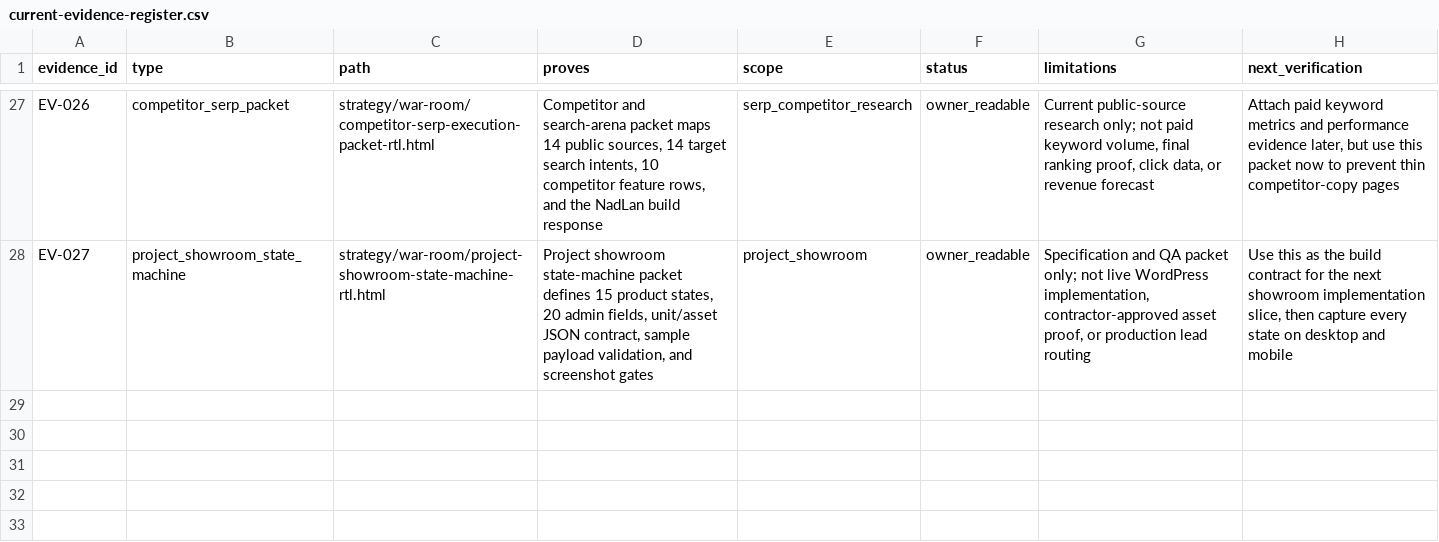
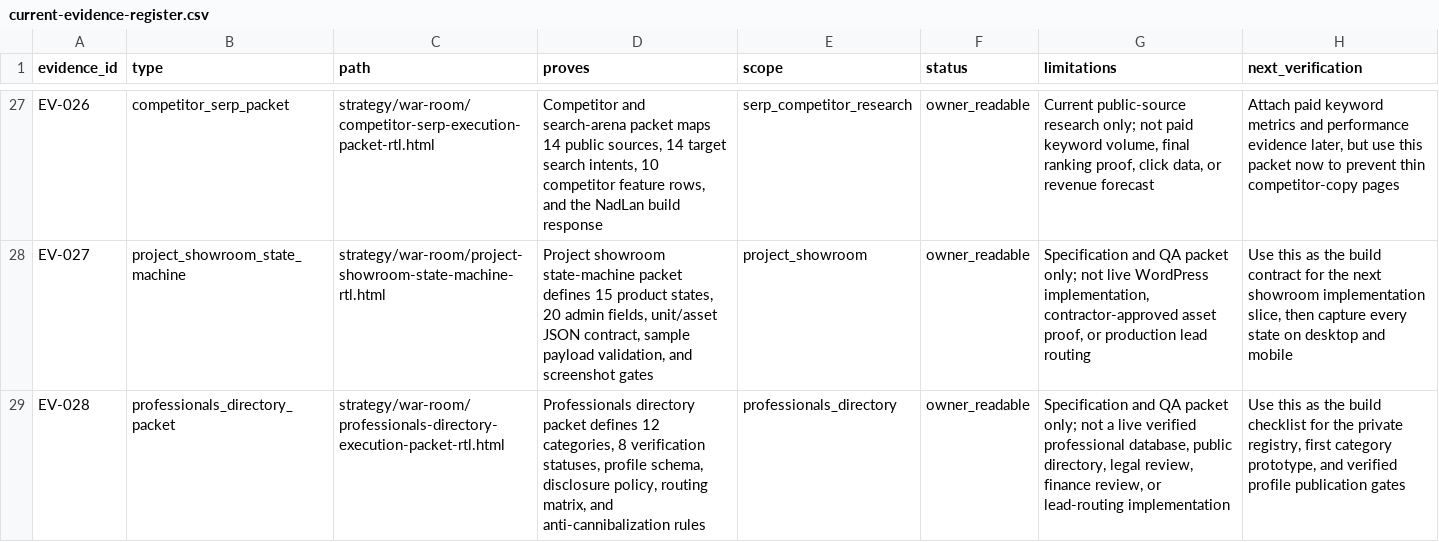
Before and after one commit to The-new-ben/nad-lan-co-il, a CSV file: strategy/war-room/current-evidence-register.csv, drawn as a sheet; only a part is shown, gaps mark what is left out; the diff names each change by its address in the sheet, - before the commit and + after, or states it on an @@ line.

```diff
--- a/strategy/war-room/current-evidence-register.csv
+++ b/strategy/war-room/current-evidence-register.csv
+row 29: EV-028 | professionals_directory_packet | strategy/war-room/professionals-directory-execution-packet-rtl.html | Professionals directory packet defines 12 categories, 8 verification statuses, profile schema, disclosure policy, routing matrix, and anti-cannibalization rules | professionals_directory | owner_readable | Specification and QA packet only; not a live verified professional database, public directory, legal review, finance review, or lead-routing implementation | Use this as the build checklist for the private registry, first category prototype, and verified profile publication gates
```
Also changed, not shown: strategy/war-room/full-war-room-gap-map.csv, strategy/war-room/objective-completion-audit.csv, 23 other files.
